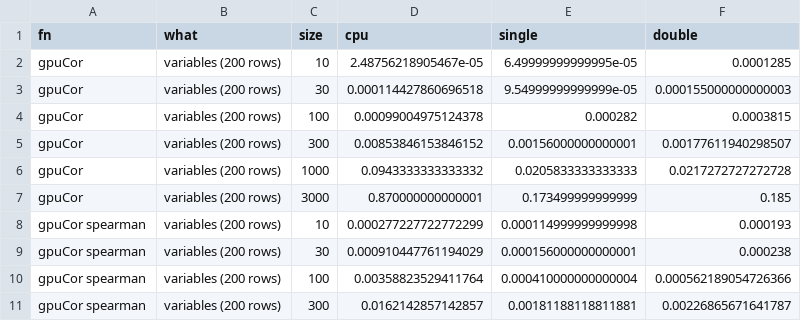
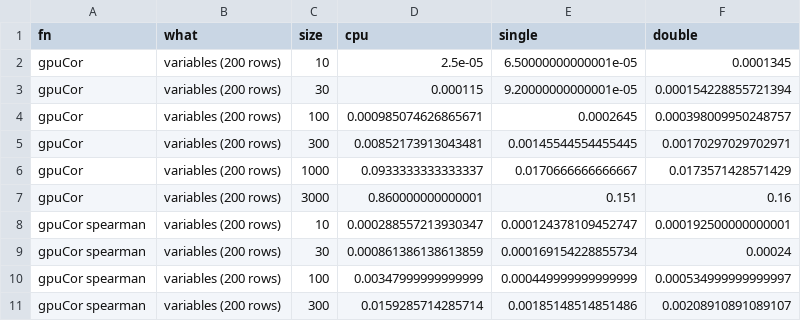
Before and after one commit to nullsatz/gputools, a CSV file: vignettes/crossover.csv, drawn as a sheet; only a part is shown; the diff covers the shown part only.

```diff
--- a/vignettes/crossover.csv
+++ b/vignettes/crossover.csv
@@ -1,11 +1,11 @@
 "fn","what","size","cpu","single","double"
-"gpuCor","variables (200 rows)",10,2.48756218905467e-05,6.49999999999995e-05,0.0001285
-"gpuCor","variables (200 rows)",30,0.000114427860696518,9.54999999999999e-05,0.000155000000000003
-"gpuCor","variables (200 rows)",100,0.00099004975124378,0.000282,0.0003815
-"gpuCor","variables (200 rows)",300,0.00853846153846152,0.00156000000000001,0.00177611940298507
-"gpuCor","variables (200 rows)",1000,0.0943333333333332,0.0205833333333333,0.0217272727272728
-"gpuCor","variables (200 rows)",3000,0.870000000000001,0.173499999999999,0.185
-"gpuCor spearman","variables (200 rows)",10,0.000277227722772299,0.000114999999999998,0.000193
-"gpuCor spearman","variables (200 rows)",30,0.000910447761194029,0.000156000000000001,0.000238
-"gpuCor spearman","variables (200 rows)",100,0.00358823529411764,0.000410000000000004,0.000562189054726366
-"gpuCor spearman","variables (200 rows)",300,0.0162142857142857,0.00181188118811881,0.00226865671641787
+"gpuCor","variables (200 rows)",10,2.5e-05,6.50000000000001e-05,0.0001345
+"gpuCor","variables (200 rows)",30,0.000115,9.20000000000001e-05,0.000154228855721394
+"gpuCor","variables (200 rows)",100,0.000985074626865671,0.0002645,0.000398009950248757
+"gpuCor","variables (200 rows)",300,0.00852173913043481,0.00145544554455445,0.00170297029702971
+"gpuCor","variables (200 rows)",1000,0.0933333333333337,0.0170666666666667,0.0173571428571429
+"gpuCor","variables (200 rows)",3000,0.860000000000001,0.151,0.16
+"gpuCor spearman","variables (200 rows)",10,0.000288557213930347,0.000124378109452747,0.000192500000000001
+"gpuCor spearman","variables (200 rows)",30,0.000861386138613859,0.000169154228855734,0.00024
+"gpuCor spearman","variables (200 rows)",100,0.00347999999999999,0.000449999999999999,0.000534999999999997
+"gpuCor spearman","variables (200 rows)",300,0.0159285714285714,0.00185148514851486,0.00208910891089107
```
Also changed, not shown: 146 edited cells elsewhere in this file, vignettes/benchmarks-machine.csv, vignettes/benchmarks.csv, 2 other files.
